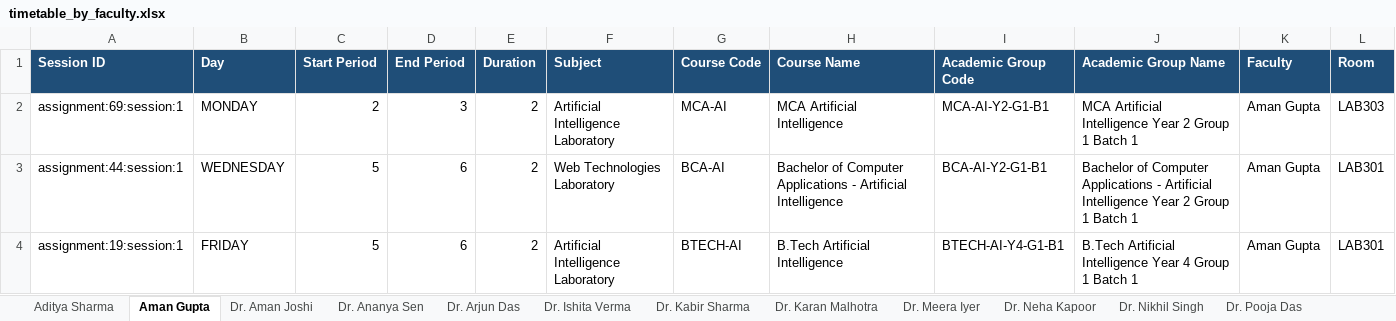
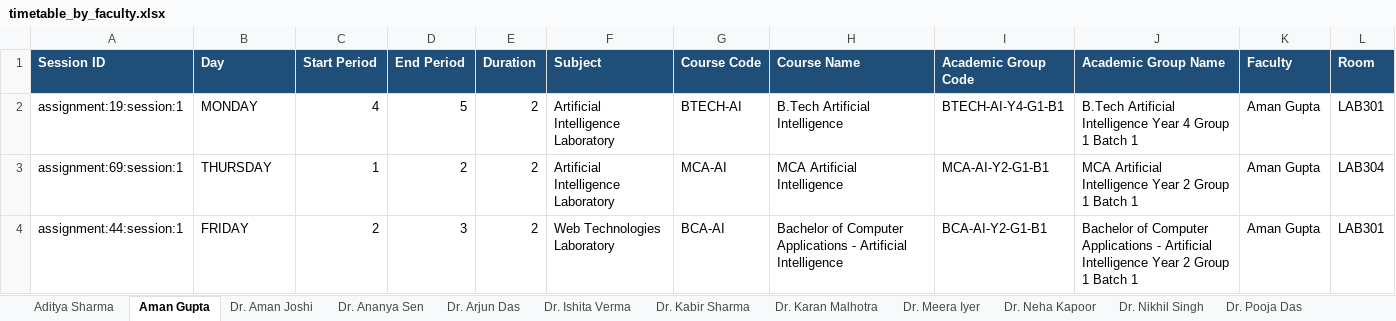
Before and after one commit to abhirupnandy/open-timetable-generator, an Excel workbook: output/timetable_by_faculty.xlsx, sheet Aman Gupta, drawn as a sheet; values as stored, in another font and other column widths than the file's, no borders; removed rows and columns are numbered as before the commit, all else as after; the diff names each change by its address in the sheet, - before the commit and + after, or states it on an @@ line.

```diff
--- a/output/timetable_by_faculty.xlsx (sheet Aman Gupta)
+++ b/output/timetable_by_faculty.xlsx (sheet Aman Gupta)
+row 2: assignment:19:session:1 | MONDAY | 4 | 5 | 2 | Artificial Intelligence Laboratory | BTECH-AI | B.Tech Artificial Intelligence | BTECH-AI-Y4-G1-B1 | B.Tech Artificial Intelligence Year 4 Group 1 Batch 1 | Aman Gupta | LAB301
-B3 (Day): MONDAY
+B3 (Day): THURSDAY
-C3 (Start Period): 2
+C3 (Start Period): 1
-D3 (End Period): 3
+D3 (End Period): 2
-L3 (Room): LAB303
+L3 (Room): LAB304
-B4 (Day): WEDNESDAY
+B4 (Day): FRIDAY
-C4 (Start Period): 5
+C4 (Start Period): 2
-D4 (End Period): 6
+D4 (End Period): 3
-row 4: assignment:19:session:1 | FRIDAY | 5 | 6 | 2 | Artificial Intelligence Laboratory | BTECH-AI | B.Tech Artificial Intelligence | BTECH-AI-Y4-G1-B1 | B.Tech Artificial Intelligence Year 4 Group 1 Batch 1 | Aman Gupta | LAB301
```
Also changed, not shown: sheet Dr. Arjun Das, sheet Dr. Vikram Bose, sheet Dr. Rohan Gupta, sheet Dr. Priya Nair, sheet Dr. Nikhil Singh, sheet Dr. Meera Iyer, 21 more sheets, output/timetable_by_day.xlsx, output/timetable_master.xlsx, 42 other files.
